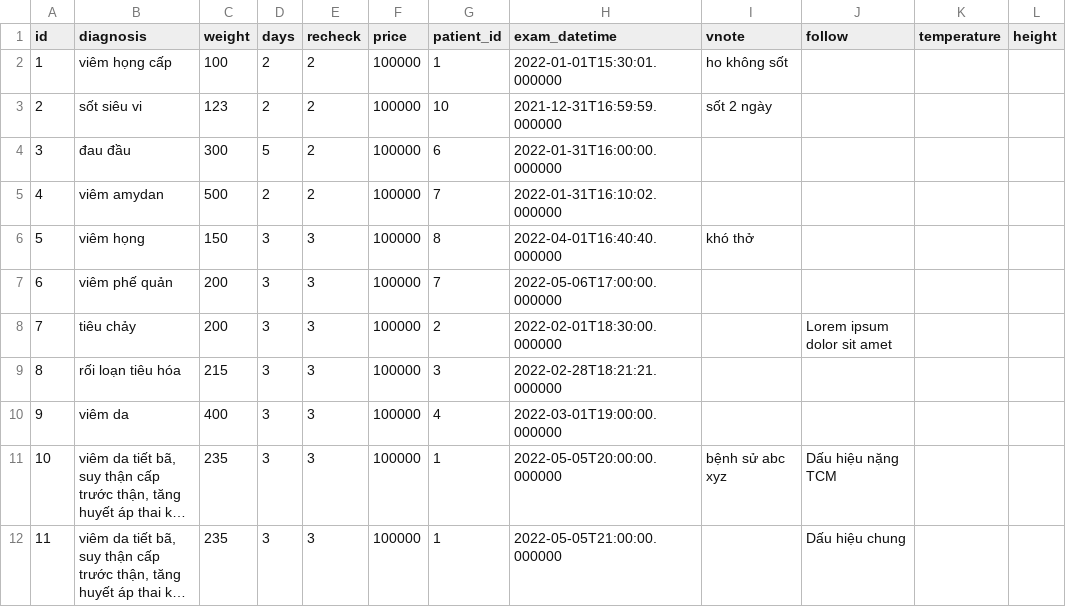
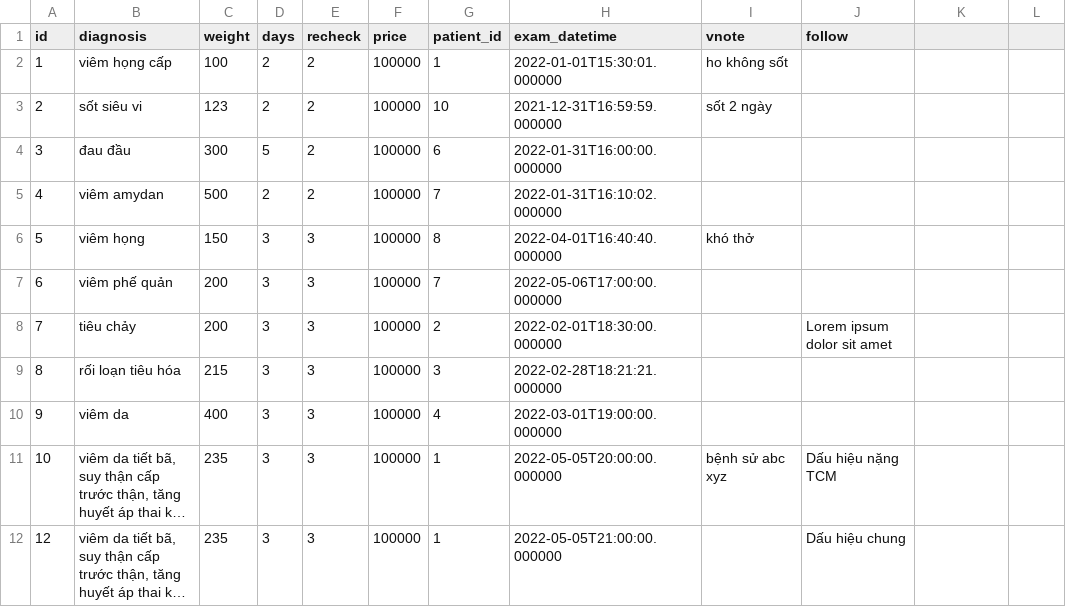
Before and after one commit to vuongkienthanh/SimpleClinic, a CSV file: src/sample/visits.csv, drawn as a sheet; long unchanged cells end in …; the diff names each change by its address in the sheet, - before the commit and + after, or states it on an @@ line.

Commit message:
fix printer, remove temp, height

```diff
--- a/src/sample/visits.csv
+++ b/src/sample/visits.csv
-K1: temperature
+K1: (empty)
-L1: height
+L1: (empty)
-A12 (id): 11
+A12 (id): 12
```
Also changed, not shown: 9 other files.
